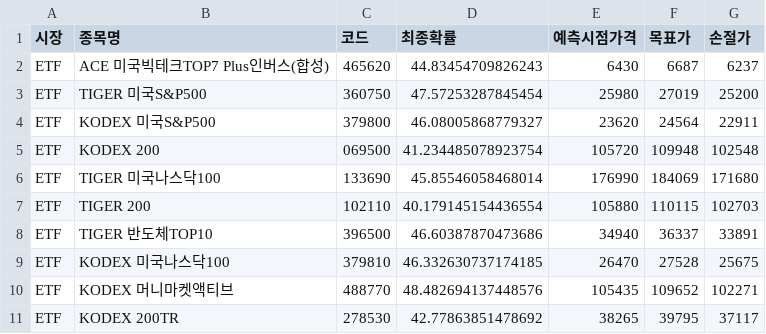
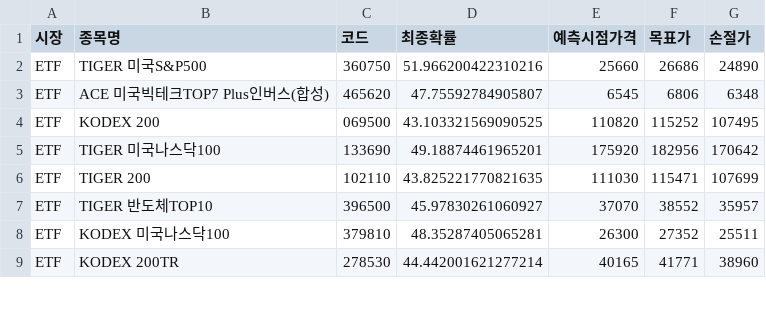
Before and after one commit to bong93/ai_stock_advisor_master, a CSV file: etf_scanner_result.csv, drawn as a sheet; only a part is shown; the diff covers the shown part only.

```diff
--- a/etf_scanner_result.csv
+++ b/etf_scanner_result.csv
@@ -1,11 +1,9 @@
 시장,종목명,코드,최종확률,예측시점가격,목표가,손절가
-ETF,ACE 미국빅테크TOP7 Plus인버스(합성),465620,44.83454709826243,6430,6687,6237
-ETF,TIGER 미국S&P500,360750,47.57253287845454,25980,27019,25200
-ETF,KODEX 미국S&P500,379800,46.08005868779327,23620,24564,22911
-ETF,KODEX 200,069500,41.234485078923754,105720,109948,102548
-ETF,TIGER 미국나스닥100,133690,45.85546058468014,176990,184069,171680
-ETF,TIGER 200,102110,40.179145154436554,105880,110115,102703
-ETF,TIGER 반도체TOP10,396500,46.60387870473686,34940,36337,33891
-ETF,KODEX 미국나스닥100,379810,46.332630737174185,26470,27528,25675
-ETF,KODEX 머니마켓액티브,488770,48.482694137448576,105435,109652,102271
-ETF,KODEX 200TR,278530,42.77863851478692,38265,39795,37117
+ETF,TIGER 미국S&P500,360750,51.966200422310216,25660,26686,24890
+ETF,ACE 미국빅테크TOP7 Plus인버스(합성),465620,47.75592784905807,6545,6806,6348
+ETF,KODEX 200,069500,43.103321569090525,110820,115252,107495
+ETF,TIGER 미국나스닥100,133690,49.18874461965201,175920,182956,170642
+ETF,TIGER 200,102110,43.825221770821635,111030,115471,107699
+ETF,TIGER 반도체TOP10,396500,45.97830261060927,37070,38552,35957
+ETF,KODEX 미국나스닥100,379810,48.35287405065281,26300,27352,25511
+ETF,KODEX 200TR,278530,44.442001621277214,40165,41771,38960
```
Also changed, not shown: 6 added rows, 4 removed rows and 24 edited cells elsewhere in this file, morning_scan_result.csv.
